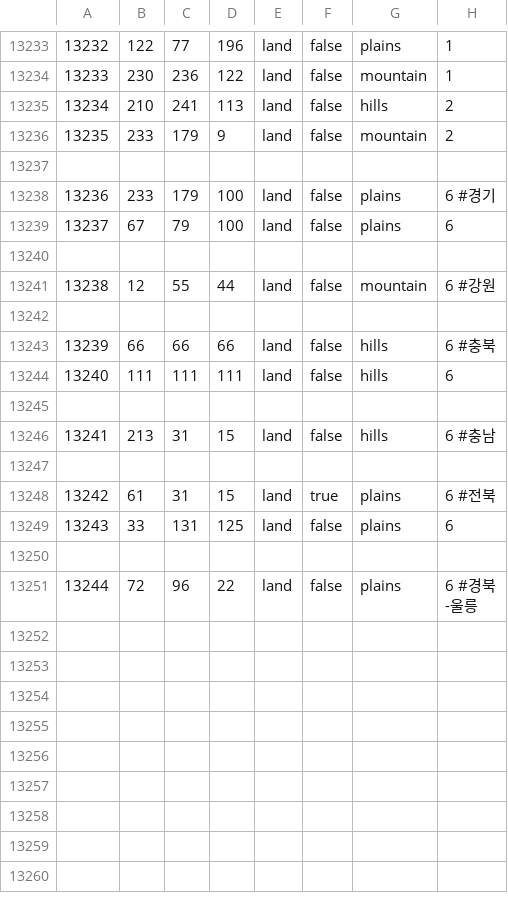
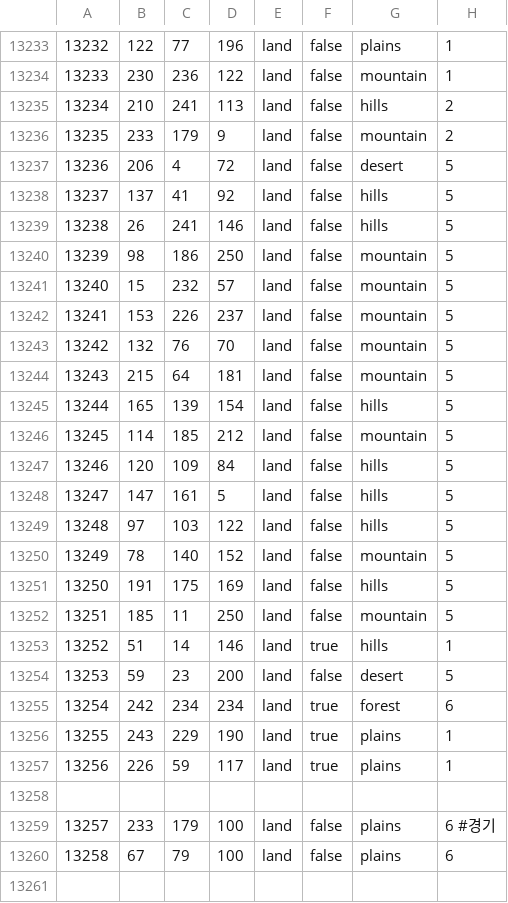
Before and after one commit to UKKRHEE/HoI4_Heavens_Soldier, a CSV file: map/definition.csv, drawn as a sheet; only a part is shown, gaps mark what is left out; the shorter side is filled out with more unchanged rows; addresses are those after the commit; the diff names each change by its address in the sheet, - before the commit and + after, or states it on an @@ line.

```diff
--- a/map/definition.csv
+++ b/map/definition.csv
+row 13237: 13236 | 206 | 4 | 72 | land | false | desert | 5
+row 13238: 13237 | 137 | 41 | 92 | land | false | hills | 5
+row 13239: 13238 | 26 | 241 | 146 | land | false | hills | 5
+row 13240: 13239 | 98 | 186 | 250 | land | false | mountain | 5
+row 13241: 13240 | 15 | 232 | 57 | land | false | mountain | 5
+row 13242: 13241 | 153 | 226 | 237 | land | false | mountain | 5
+row 13243: 13242 | 132 | 76 | 70 | land | false | mountain | 5
+row 13244: 13243 | 215 | 64 | 181 | land | false | mountain | 5
+row 13245: 13244 | 165 | 139 | 154 | land | false | hills | 5
+row 13246: 13245 | 114 | 185 | 212 | land | false | mountain | 5
+row 13247: 13246 | 120 | 109 | 84 | land | false | hills | 5
+row 13248: 13247 | 147 | 161 | 5 | land | false | hills | 5
+row 13249: 13248 | 97 | 103 | 122 | land | false | hills | 5
+row 13250: 13249 | 78 | 140 | 152 | land | false | mountain | 5
+row 13251: 13250 | 191 | 175 | 169 | land | false | hills | 5
+row 13252: 13251 | 185 | 11 | 250 | land | false | mountain | 5
+row 13253: 13252 | 51 | 14 | 146 | land | true | hills | 1
+row 13254: 13253 | 59 | 23 | 200 | land | false | desert | 5
+row 13255: 13254 | 242 | 234 | 234 | land | true | forest | 6
+row 13256: 13255 | 243 | 229 | 190 | land | true | plains | 1
+row 13257: 13256 | 226 | 59 | 117 | land | true | plains | 1
@@ column A renumbered from row 13259 down @@
```
Also changed, not shown: 21 other files.
